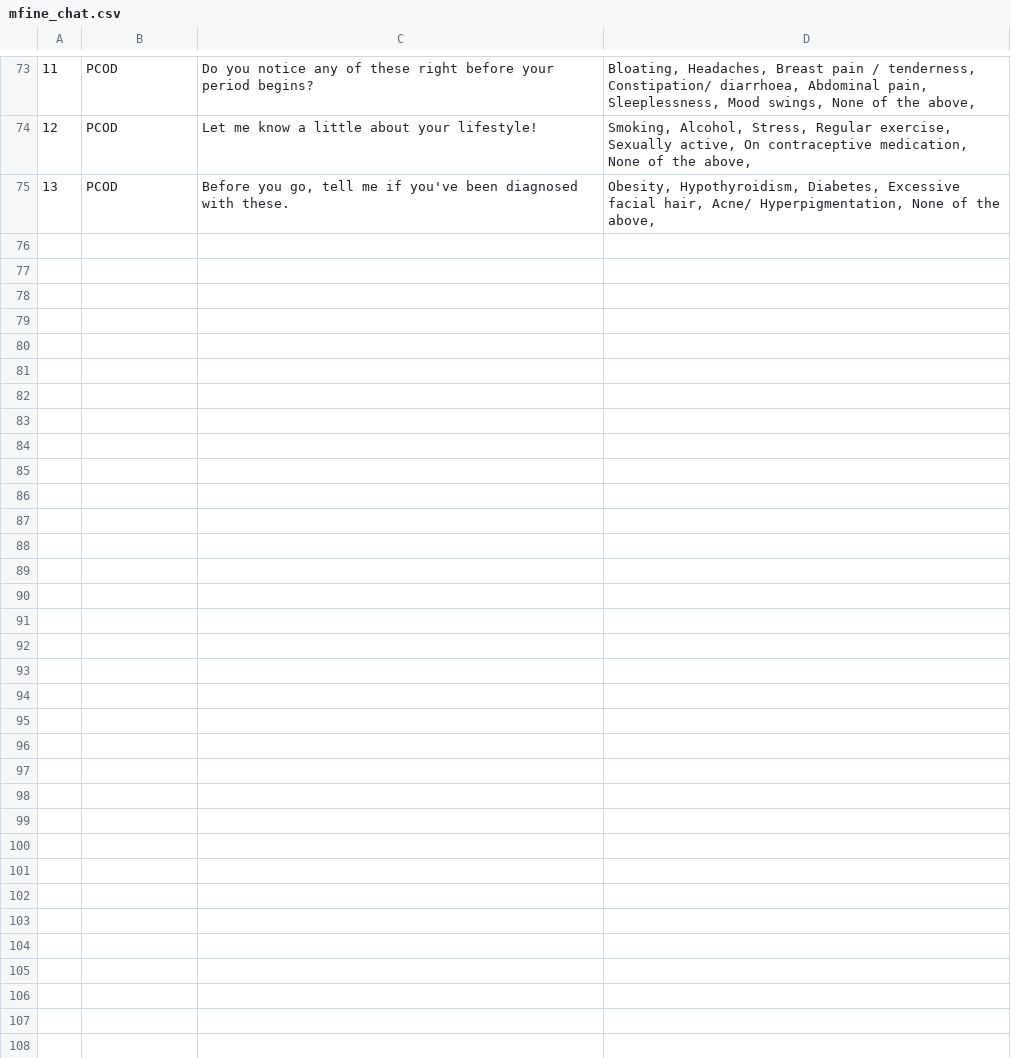
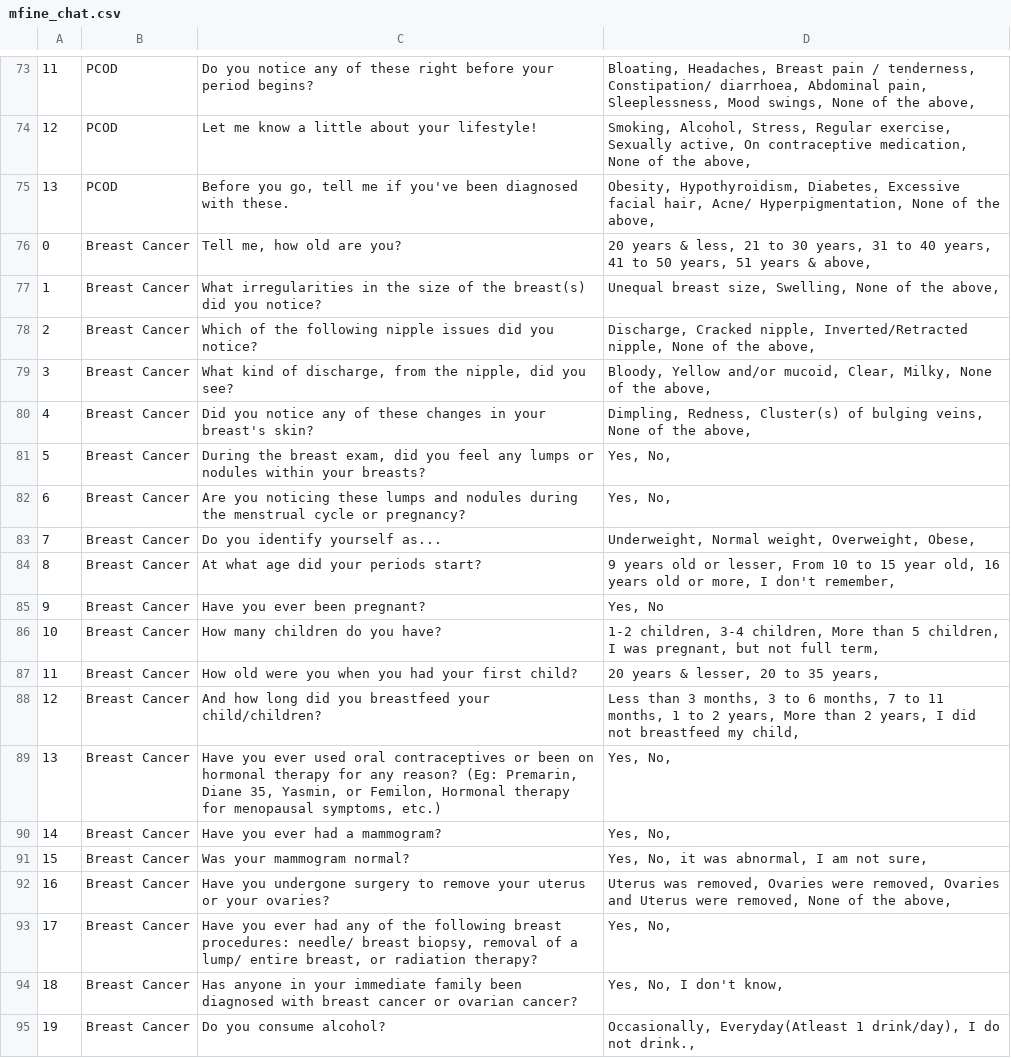
Before and after one commit to Aaris-Kazi/HSMT-Internship, a CSV file: mfine_chat.csv, drawn as a sheet; only a part is shown, gaps mark what is left out; the diff names each change by its address in the sheet, - before the commit and + after, or states it on an @@ line.

```diff
--- a/mfine_chat.csv
+++ b/mfine_chat.csv
+row 76: 0 | Breast Cancer | Tell me, how old are you? | 20 years & less, 21 to 30 years, 31 to 40 years, 41 to 50 years, 51 years & above,
+row 77: 1 | Breast Cancer | What irregularities in the size of the breast(s) did you notice? | Unequal breast size, Swelling, None of the above,
+row 78: 2 | Breast Cancer | Which of the following nipple issues did you notice? | Discharge, Cracked nipple, Inverted/Retracted nipple, None of the above,
+row 79: 3 | Breast Cancer | What kind of discharge, from the nipple, did you see? | Bloody, Yellow and/or mucoid, Clear, Milky, None of the above,
+row 80: 4 | Breast Cancer | Did you notice any of these changes in your breast's skin? | Dimpling, Redness, Cluster(s) of bulging veins, None of the above,
+row 81: 5 | Breast Cancer | During the breast exam, did you feel any lumps or nodules within your breasts? | Yes, No,
+row 82: 6 | Breast Cancer | Are you noticing these lumps and nodules during the menstrual cycle or pregnancy? | Yes, No,
+row 83: 7 | Breast Cancer | Do you identify yourself as... | Underweight, Normal weight, Overweight, Obese,
+row 84: 8 | Breast Cancer | At what age did your periods start? | 9 years old or lesser, From 10 to 15 year old, 16 years old or more, I don't remember,
+row 85: 9 | Breast Cancer | Have you ever been pregnant? | Yes, No
+row 86: 10 | Breast Cancer | How many children do you have? | 1-2 children, 3-4 children, More than 5 children, I was pregnant, but not full term,
+row 87: 11 | Breast Cancer | How old were you when you had your first child? | 20 years & lesser, 20 to 35 years,
+row 88: 12 | Breast Cancer | And how long did you breastfeed your child/children? | Less than 3 months, 3 to 6 months, 7 to 11 months, 1 to 2 years, More than 2 years, I did not breastfeed my child,
+row 89: 13 | Breast Cancer | Have you ever used oral contraceptives or been on hormonal therapy for any reason? (Eg: Premarin, Diane 35, Yasmin, or Femilon, Hormonal therapy for menopausal symptoms, etc.) | Yes, No,
+row 90: 14 | Breast Cancer | Have you ever had a mammogram? | Yes, No,
+row 91: 15 | Breast Cancer | Was your mammogram normal? | Yes, No, it was abnormal, I am not sure,
+row 92: 16 | Breast Cancer | Have you undergone surgery to remove your uterus or your ovaries? | Uterus was removed, Ovaries were removed, Ovaries and Uterus were removed, None of the above,
+row 93: 17 | Breast Cancer | Have you ever had any of the following breast procedures: needle/ breast biopsy, removal of a lump/ entire breast, or radiation therapy? | Yes, No,
+row 94: 18 | Breast Cancer | Has anyone in your immediate family been diagnosed with breast cancer or ovarian cancer? | Yes, No, I don't know,
+row 95: 19 | Breast Cancer | Do you consume alcohol? | Occasionally, Everyday(Atleast 1 drink/day), I do not drink.,
```
Also changed, not shown: task11/chat3.csv, 3 other files.
